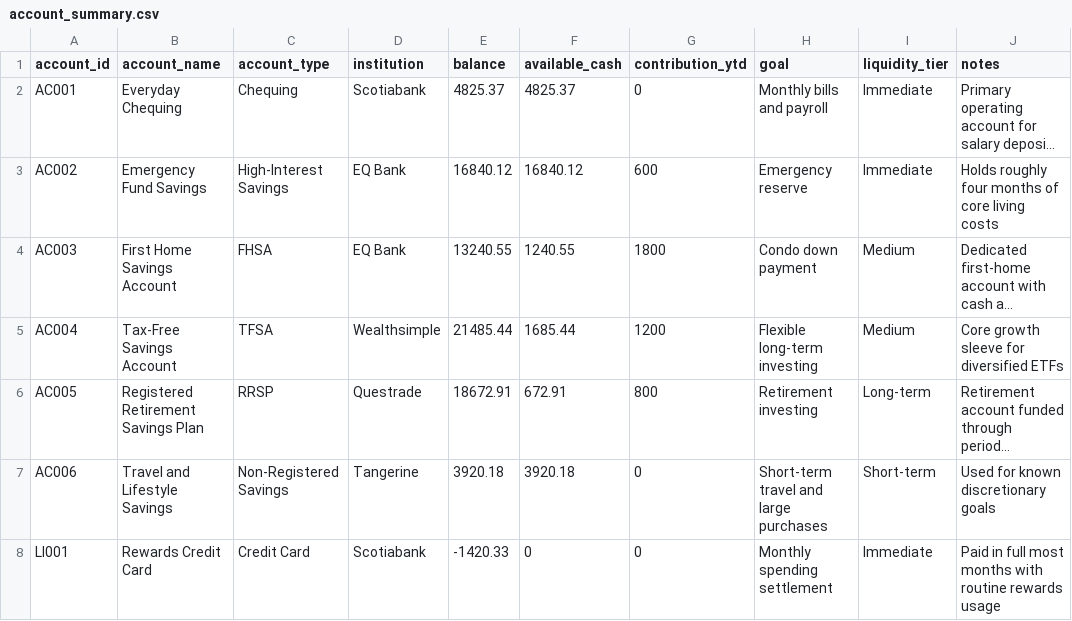
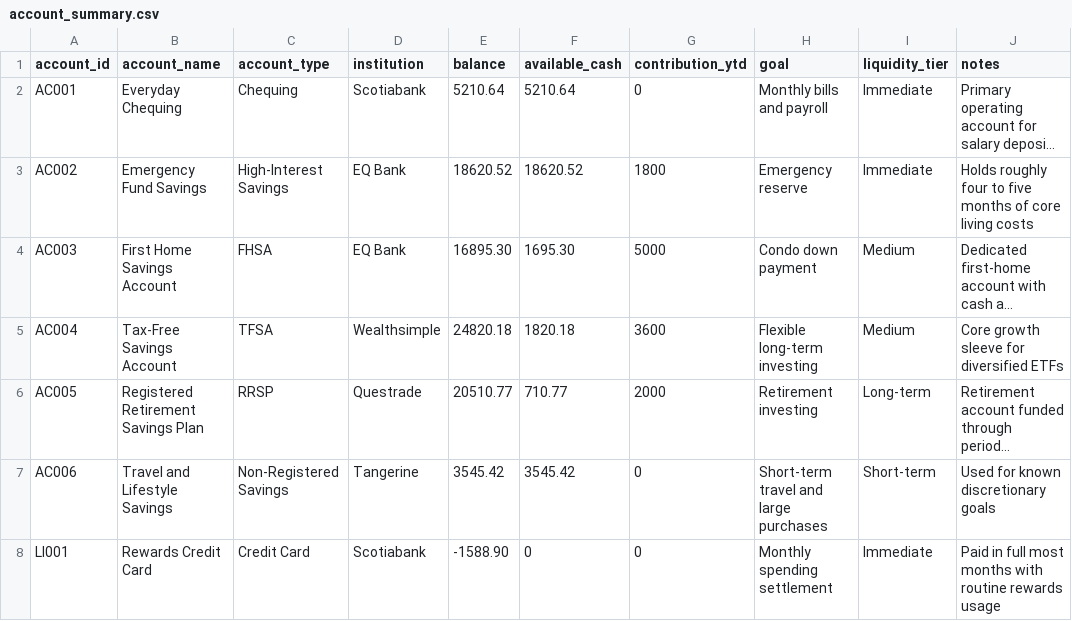
Before and after one commit to Lawrence4567/financial-agent, a CSV file: 01_your_canada_version/data/artifacts_canada/account_summary.csv, drawn as a sheet; long unchanged cells end in …; the diff names each change by its address in the sheet, - before the commit and + after, or states it on an @@ line.

```diff
--- a/01_your_canada_version/data/artifacts_canada/account_summary.csv
+++ b/01_your_canada_version/data/artifacts_canada/account_summary.csv
-E2 (balance): 4825.37
+E2 (balance): 5210.64
-F2 (available_cash): 4825.37
+F2 (available_cash): 5210.64
-E3 (balance): 16840.12
+E3 (balance): 18620.52
-F3 (available_cash): 16840.12
+F3 (available_cash): 18620.52
-G3 (contribution_ytd): 600
+G3 (contribution_ytd): 1800
-J3 (notes): …roughly four months of…
+J3 (notes): …roughly four to five months of…
-E4 (balance): 13240.55
+E4 (balance): 16895.30
-F4 (available_cash): 1240.55
+F4 (available_cash): 1695.30
-G4 (contribution_ytd): 1800
+G4 (contribution_ytd): 5000
-E5 (balance): 21485.44
+E5 (balance): 24820.18
-F5 (available_cash): 1685.44
+F5 (available_cash): 1820.18
-G5 (contribution_ytd): 1200
+G5 (contribution_ytd): 3600
-E6 (balance): 18672.91
+E6 (balance): 20510.77
-F6 (available_cash): 672.91
+F6 (available_cash): 710.77
-G6 (contribution_ytd): 800
+G6 (contribution_ytd): 2000
-E7 (balance): 3920.18
+E7 (balance): 3545.42
-F7 (available_cash): 3920.18
+F7 (available_cash): 3545.42
-E8 (balance): -1420.33
+E8 (balance): -1588.90
```
Also changed, not shown: 01_your_canada_version/data/artifacts_canada/cat.csv, 01_your_canada_version/data/artifacts_canada/portfolio_performance.csv, 17 other files.
